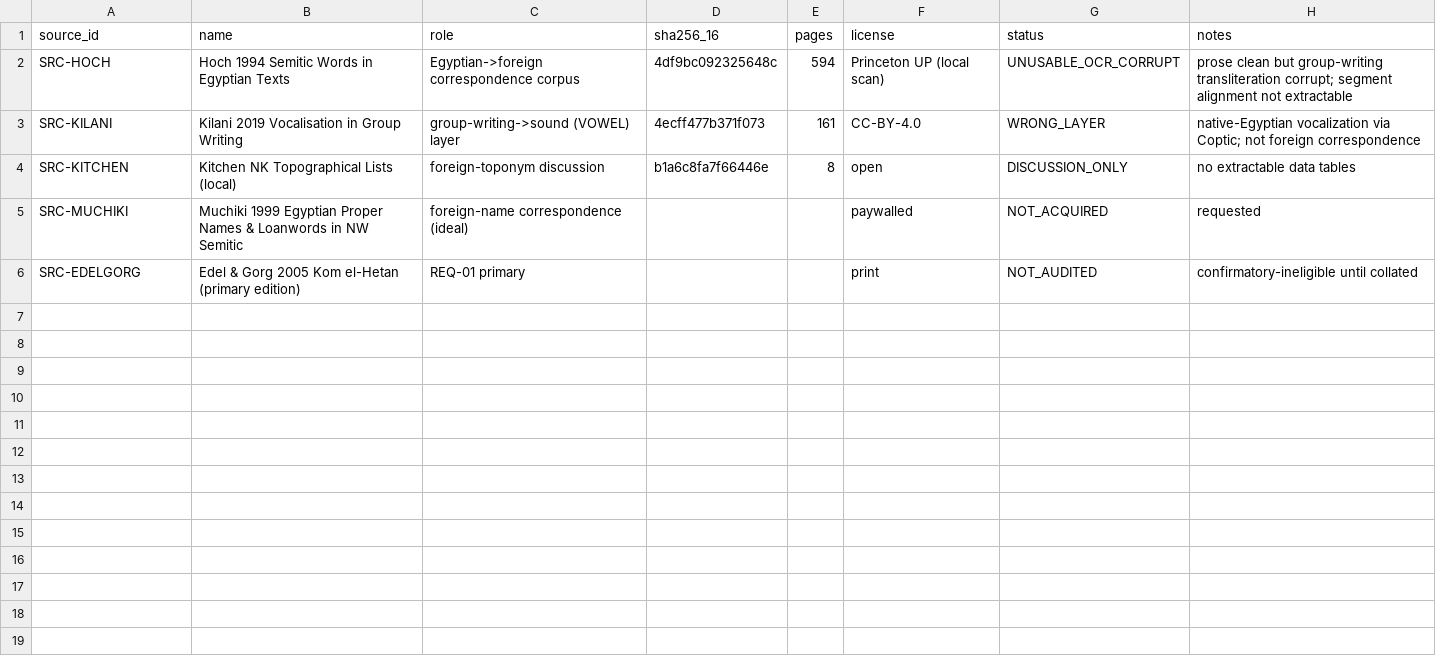
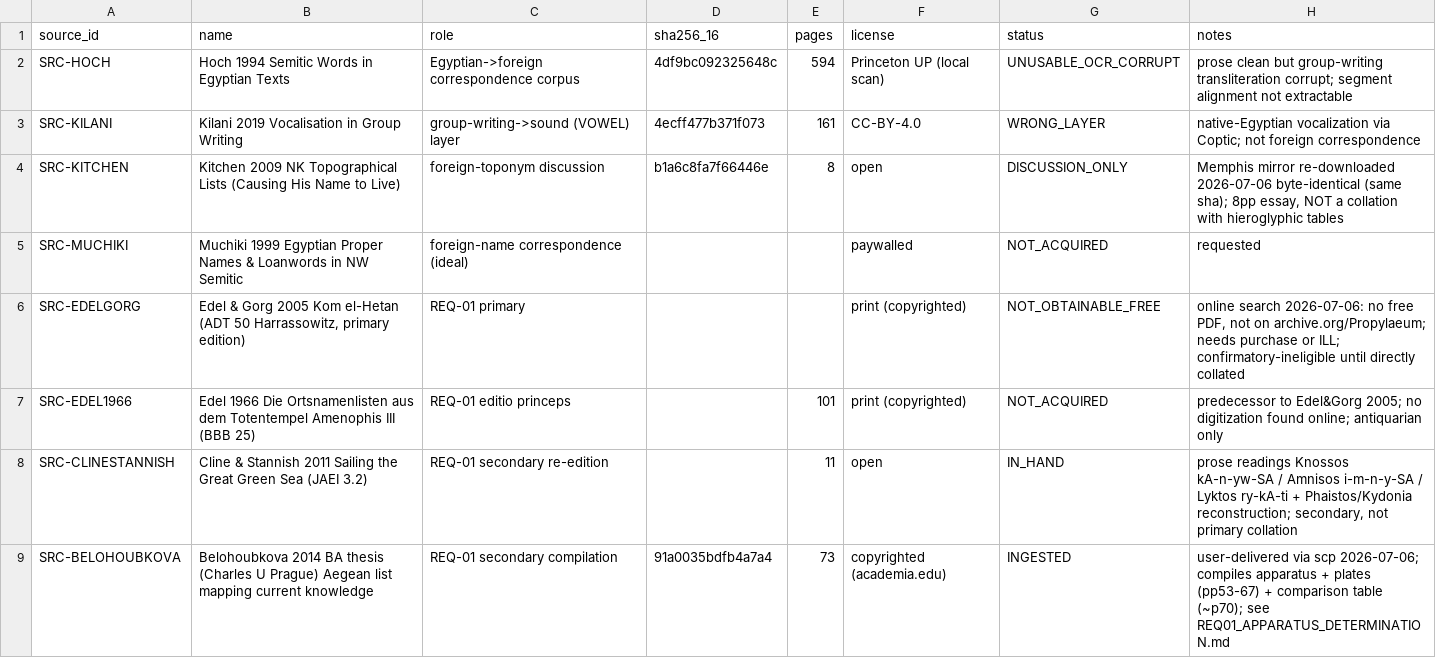
Before and after one commit to papadopouloskyriakos/logos, a CSV file: experiments/egyptian_calibration/SOURCE_REGISTER.csv, drawn as a sheet.

```diff
--- a/experiments/egyptian_calibration/SOURCE_REGISTER.csv
+++ b/experiments/egyptian_calibration/SOURCE_REGISTER.csv
@@ -3,4 +3,7 @@ SRC-HOCH,"Hoch 1994 Semitic Words in Egyptian Texts",Egyptian->foreign correspon
 SRC-KILANI,"Kilani 2019 Vocalisation in Group Writing",group-writing->sound (VOWEL) layer,4ecff477b371f073,161,CC-BY-4.0,WRONG_LAYER,native-Egyptian vocalization via Coptic; not foreign correspondence
-SRC-KITCHEN,"Kitchen NK Topographical Lists (local)",foreign-toponym discussion,b1a6c8fa7f66446e,8,open,DISCUSSION_ONLY,no extractable data tables
+SRC-KITCHEN,"Kitchen 2009 NK Topographical Lists (Causing His Name to Live)",foreign-toponym discussion,b1a6c8fa7f66446e,8,open,DISCUSSION_ONLY,"Memphis mirror re-downloaded 2026-07-06 byte-identical (same sha); 8pp essay, NOT a collation with hieroglyphic tables"
 SRC-MUCHIKI,"Muchiki 1999 Egyptian Proper Names & Loanwords in NW Semitic",foreign-name correspondence (ideal),,,paywalled,NOT_ACQUIRED,requested
-SRC-EDELGORG,"Edel & Gorg 2005 Kom el-Hetan (primary edition)",REQ-01 primary,,,print,NOT_AUDITED,confirmatory-ineligible until collated
+SRC-EDELGORG,"Edel & Gorg 2005 Kom el-Hetan (ADT 50 Harrassowitz, primary edition)",REQ-01 primary,,,"print (copyrighted)",NOT_OBTAINABLE_FREE,"online search 2026-07-06: no free PDF, not on archive.org/Propylaeum; needs purchase or ILL; confirmatory-ineligible until directly collated"
+SRC-EDEL1966,"Edel 1966 Die Ortsnamenlisten aus dem Totentempel Amenophis III (BBB 25)",REQ-01 editio princeps,,101,"print (copyrighted)",NOT_ACQUIRED,"predecessor to Edel&Gorg 2005; no digitization found online; antiquarian only"
+SRC-CLINESTANNISH,"Cline & Stannish 2011 Sailing the Great Green Sea (JAEI 3.2)",REQ-01 secondary re-edition,,11,open,IN_HAND,"prose readings Knossos kA-n-yw-SA / Amnisos i-m-n-y-SA / Lyktos ry-kA-ti + Phaistos/Kydonia reconstruction; secondary, not primary collation"
+SRC-BELOHOUBKOVA,"Belohoubkova 2014 BA thesis (Charles U Prague) Aegean list mapping current knowledge",REQ-01 secondary compilation,91a0035bdfb4a7a4,73,"copyrighted (academia.edu)",INGESTED,"user-delivered via scp 2026-07-06; compiles apparatus + plates (pp53-67) + comparison table (~p70); see REQ01_APPARATUS_DETERMINATION.md"
```
Also changed, not shown: 3 other files.
